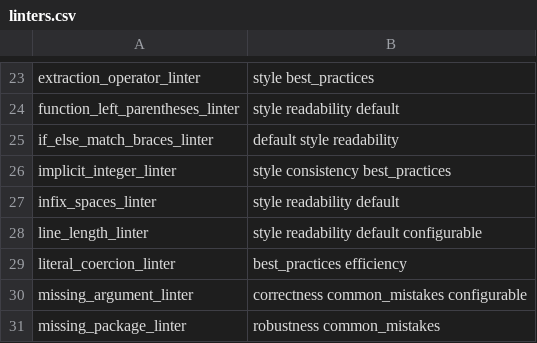
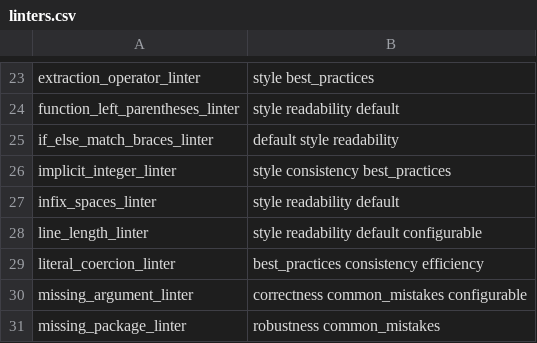
Before and after one commit to r-lib/lintr, a CSV file: inst/lintr/linters.csv, drawn as a sheet; only a part is shown, gaps mark what is left out.

Commit message:
add consistency tag

```diff
--- a/inst/lintr/linters.csv
+++ b/inst/lintr/linters.csv
@@ -28,3 +28,3 @@ infix_spaces_linter,style readability default
 line_length_linter,style readability default configurable
-literal_coercion_linter,best_practices efficiency
+literal_coercion_linter,best_practices consistency efficiency
 missing_argument_linter,correctness common_mistakes configurable
```
Also changed, not shown: 3 other files.
